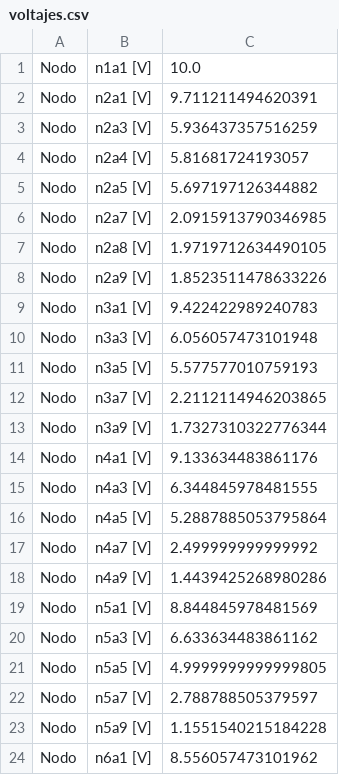
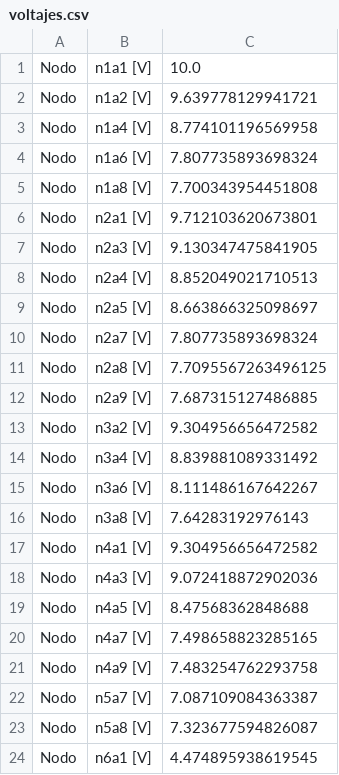
Before and after one commit to lexxvc/redes-resistivas, a CSV file: voltajes.csv, drawn as a sheet; only a part is shown; the diff covers the shown part only.

```diff
--- a/voltajes.csv
+++ b/voltajes.csv
@@ -1,24 +1,24 @@
 Nodo, n1a1 [V], 10.0
-Nodo, n2a1 [V], 9.711211494620391
-Nodo, n2a3 [V], 5.936437357516259
-Nodo, n2a4 [V], 5.81681724193057
-Nodo, n2a5 [V], 5.697197126344882
-Nodo, n2a7 [V], 2.0915913790346985
-Nodo, n2a8 [V], 1.9719712634490105
-Nodo, n2a9 [V], 1.8523511478633226
-Nodo, n3a1 [V], 9.422422989240783
-Nodo, n3a3 [V], 6.056057473101948
-Nodo, n3a5 [V], 5.577577010759193
-Nodo, n3a7 [V], 2.2112114946203865
-Nodo, n3a9 [V], 1.7327310322776344
-Nodo, n4a1 [V], 9.133634483861176
-Nodo, n4a3 [V], 6.344845978481555
-Nodo, n4a5 [V], 5.2887885053795864
-Nodo, n4a7 [V], 2.499999999999992
-Nodo, n4a9 [V], 1.4439425268980286
-Nodo, n5a1 [V], 8.844845978481569
-Nodo, n5a3 [V], 6.633634483861162
-Nodo, n5a5 [V], 4.9999999999999805
-Nodo, n5a7 [V], 2.788788505379597
-Nodo, n5a9 [V], 1.1551540215184228
-Nodo, n6a1 [V], 8.556057473101962
+Nodo, n1a2 [V], 9.639778129941721
+Nodo, n1a4 [V], 8.774101196569958
+Nodo, n1a6 [V], 7.807735893698324
+Nodo, n1a8 [V], 7.700343954451808
+Nodo, n2a1 [V], 9.712103620673801
+Nodo, n2a3 [V], 9.130347475841905
+Nodo, n2a4 [V], 8.852049021710513
+Nodo, n2a5 [V], 8.663866325098697
+Nodo, n2a7 [V], 7.807735893698324
+Nodo, n2a8 [V], 7.7095567263496125
+Nodo, n2a9 [V], 7.687315127486885
+Nodo, n3a2 [V], 9.304956656472582
+Nodo, n3a4 [V], 8.839881089331492
+Nodo, n3a6 [V], 8.111486167642267
+Nodo, n3a8 [V], 7.64283192976143
+Nodo, n4a1 [V], 9.304956656472582
+Nodo, n4a3 [V], 9.072418872902036
+Nodo, n4a5 [V], 8.47568362848688
+Nodo, n4a7 [V], 7.498658823285165
+Nodo, n4a9 [V], 7.483254762293758
+Nodo, n5a7 [V], 7.087109084363387
+Nodo, n5a8 [V], 7.323677594826087
+Nodo, n6a1 [V], 4.474895938619545
```
Also changed, not shown: 5 removed rows and 20 edited cells elsewhere in this file, corrientes.csv, mna.csv, 14 other files.
